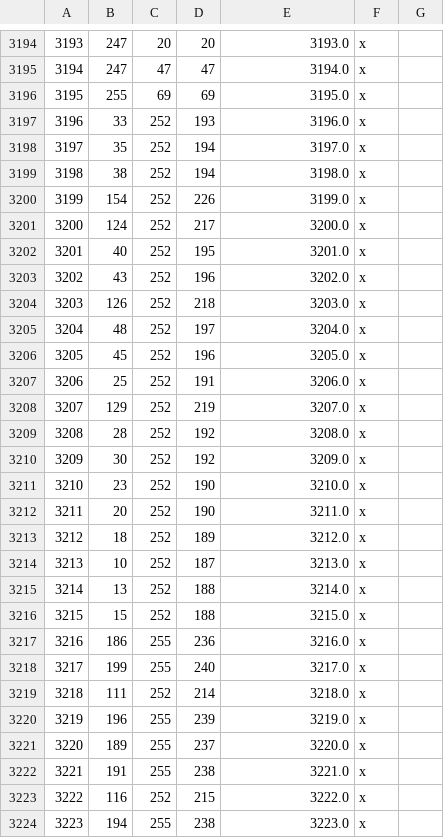
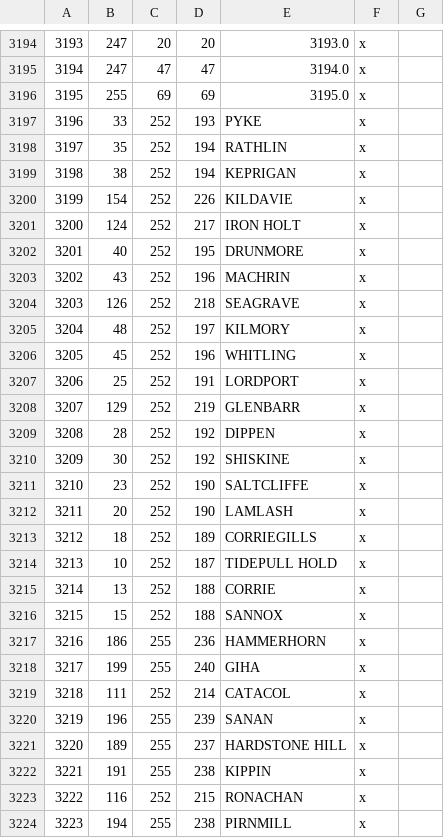
Before and after one commit to RowanMaBoot/SevenKingdoms-CK3, a CSV file: mod/tsk_ck3/map_data/definition.csv, drawn as a sheet; only a part is shown, gaps mark what is left out; the diff covers the shown part only.

Commit message:
Iron Island Names (Built)

```diff
--- a/mod/tsk_ck3/map_data/definition.csv
+++ b/mod/tsk_ck3/map_data/definition.csv
@@ -3196,29 +3196,29 @@
 3195;255;69;69;3195.0;x;
-3196;33;252;193;3196.0;x;
-3197;35;252;194;3197.0;x;
-3198;38;252;194;3198.0;x;
-3199;154;252;226;3199.0;x;
-3200;124;252;217;3200.0;x;
-3201;40;252;195;3201.0;x;
-3202;43;252;196;3202.0;x;
-3203;126;252;218;3203.0;x;
-3204;48;252;197;3204.0;x;
-3205;45;252;196;3205.0;x;
-3206;25;252;191;3206.0;x;
-3207;129;252;219;3207.0;x;
-3208;28;252;192;3208.0;x;
-3209;30;252;192;3209.0;x;
-3210;23;252;190;3210.0;x;
-3211;20;252;190;3211.0;x;
-3212;18;252;189;3212.0;x;
-3213;10;252;187;3213.0;x;
-3214;13;252;188;3214.0;x;
-3215;15;252;188;3215.0;x;
-3216;186;255;236;3216.0;x;
-3217;199;255;240;3217.0;x;
-3218;111;252;214;3218.0;x;
-3219;196;255;239;3219.0;x;
-3220;189;255;237;3220.0;x;
-3221;191;255;238;3221.0;x;
-3222;116;252;215;3222.0;x;
-3223;194;255;238;3223.0;x;
+3196;33;252;193;PYKE;x;
+3197;35;252;194;RATHLIN;x;
+3198;38;252;194;KEPRIGAN;x;
+3199;154;252;226;KILDAVIE;x;
+3200;124;252;217;IRON HOLT;x;
+3201;40;252;195;DRUNMORE;x;
+3202;43;252;196;MACHRIN;x;
+3203;126;252;218;SEAGRAVE;x;
+3204;48;252;197;KILMORY;x;
+3205;45;252;196;WHITLING;x;
+3206;25;252;191;LORDPORT;x;
+3207;129;252;219;GLENBARR;x;
+3208;28;252;192;DIPPEN;x;
+3209;30;252;192;SHISKINE;x;
+3210;23;252;190;SALTCLIFFE;x;
+3211;20;252;190;LAMLASH;x;
+3212;18;252;189;CORRIEGILLS;x;
+3213;10;252;187;TIDEPULL HOLD;x;
+3214;13;252;188;CORRIE;x;
+3215;15;252;188;SANNOX;x;
+3216;186;255;236;HAMMERHORN;x;
+3217;199;255;240;GIHA;x;
+3218;111;252;214;CATACOL;x;
+3219;196;255;239;SANAN;x;
+3220;189;255;237;HARDSTONE HILL;x;
+3221;191;255;238;KIPPIN;x;
+3222;116;252;215;RONACHAN;x;
+3223;194;255;238;PIRNMILL;x;
```
Also changed, not shown: 116 edited cells elsewhere in this file, 3 other files.
